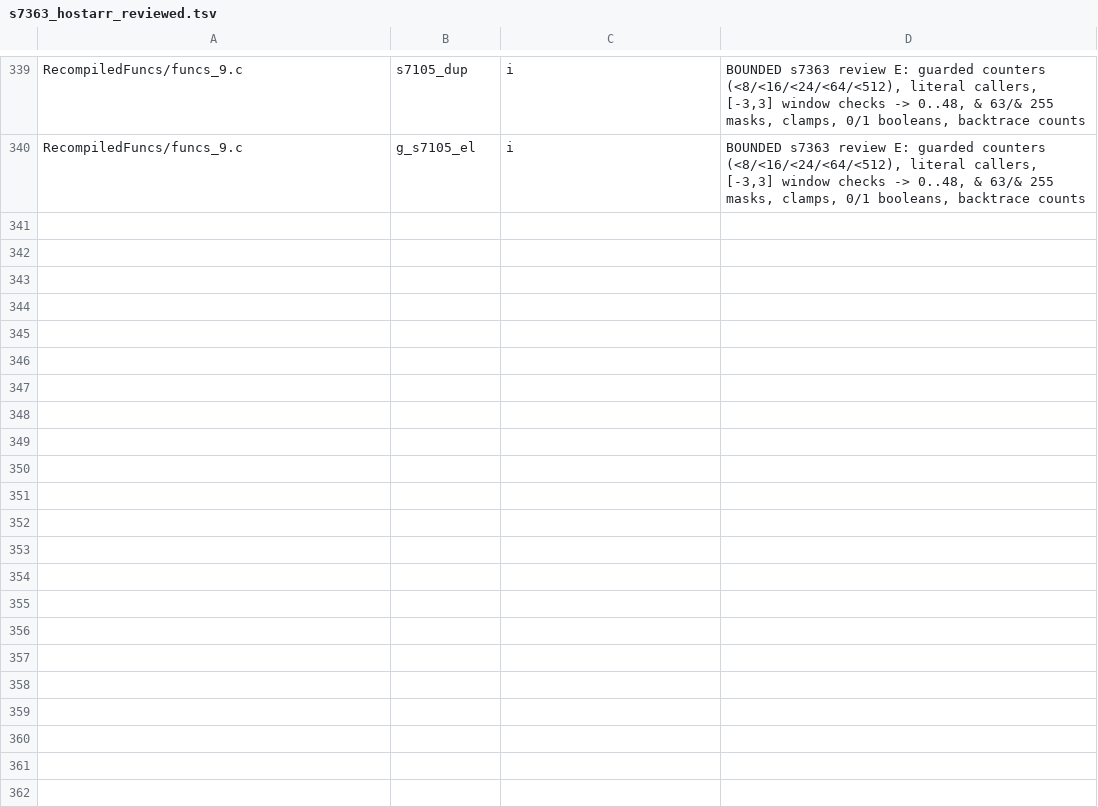
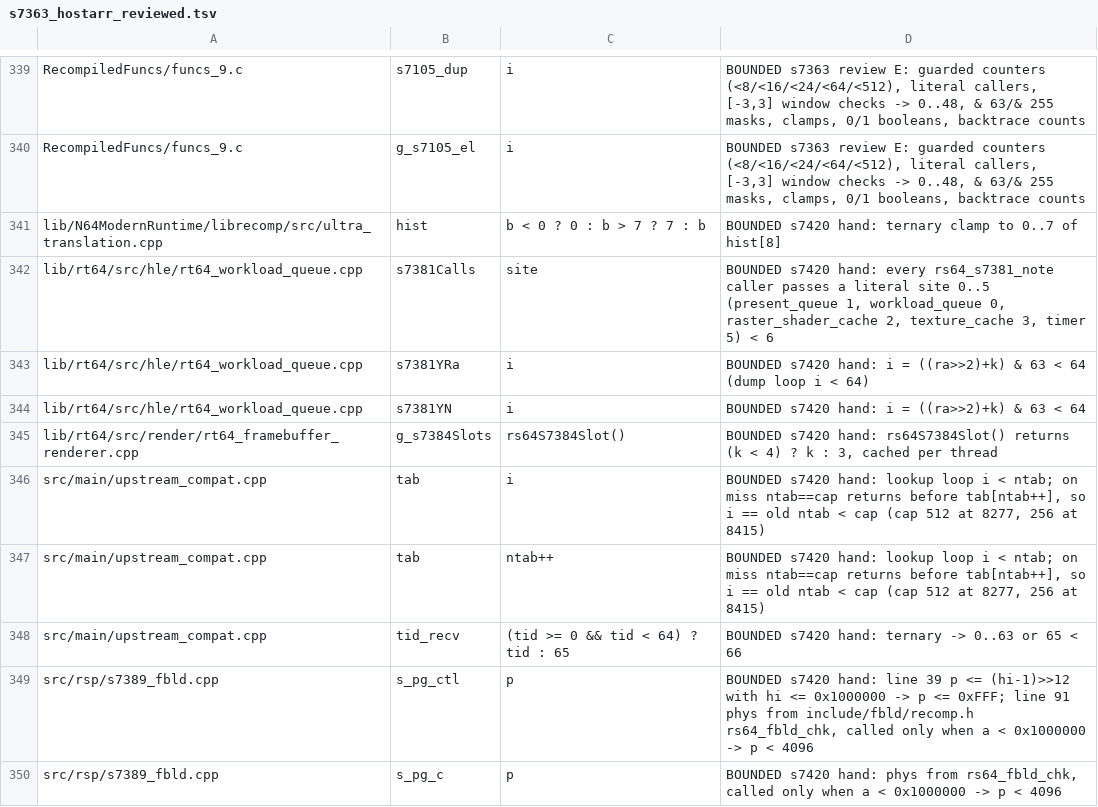
Before and after one commit to fyreatwill/RogueSquadron64Recomp, a TSV file: tools/s7363_hostarr_reviewed.tsv, drawn as a sheet; only a part is shown, gaps mark what is left out.

```diff
--- a/tools/s7363_hostarr_reviewed.tsv
+++ b/tools/s7363_hostarr_reviewed.tsv
@@ -340 +340,11 @@ RecompiledFuncs/funcs_9.c	s7105_dup	i	BOUNDED s7363 review E: guarded counters (
 RecompiledFuncs/funcs_9.c	g_s7105_el	i	BOUNDED s7363 review E: guarded counters (<8/<16/<24/<64/<512), literal callers, [-3,3] window checks -> 0..48, & 63/& 255 masks, clamps, 0/1 booleans, backtrace counts
+lib/N64ModernRuntime/librecomp/src/ultra_translation.cpp	hist	b < 0 ? 0 : b > 7 ? 7 : b	BOUNDED s7420 hand: ternary clamp to 0..7 of hist[8]
+lib/rt64/src/hle/rt64_workload_queue.cpp	s7381Calls	site	BOUNDED s7420 hand: every rs64_s7381_note caller passes a literal site 0..5 (present_queue 1, workload_queue 0, raster_shader_cache 2, texture_cache 3, timer 5) < 6
+lib/rt64/src/hle/rt64_workload_queue.cpp	s7381YRa	i	BOUNDED s7420 hand: i = ((ra>>2)+k) & 63 < 64 (dump loop i < 64)
+lib/rt64/src/hle/rt64_workload_queue.cpp	s7381YN	i	BOUNDED s7420 hand: i = ((ra>>2)+k) & 63 < 64
+lib/rt64/src/render/rt64_framebuffer_renderer.cpp	g_s7384Slots	rs64S7384Slot()	BOUNDED s7420 hand: rs64S7384Slot() returns (k < 4) ? k : 3, cached per thread
+src/main/upstream_compat.cpp	tab	i	BOUNDED s7420 hand: lookup loop i < ntab; on miss ntab==cap returns before tab[ntab++], so i == old ntab < cap (cap 512 at 8277, 256 at 8415)
+src/main/upstream_compat.cpp	tab	ntab++	BOUNDED s7420 hand: lookup loop i < ntab; on miss ntab==cap returns before tab[ntab++], so i == old ntab < cap (cap 512 at 8277, 256 at 8415)
+src/main/upstream_compat.cpp	tid_recv	(tid >= 0 && tid < 64) ? tid : 65	BOUNDED s7420 hand: ternary -> 0..63 or 65 < 66
+src/rsp/s7389_fbld.cpp	s_pg_ctl	p	BOUNDED s7420 hand: line 39 p <= (hi-1)>>12 with hi <= 0x1000000 -> p <= 0xFFF; line 91 phys from include/fbld/recomp.h rs64_fbld_chk, called only when a < 0x1000000 -> p < 4096
+src/rsp/s7389_fbld.cpp	s_pg_c	p	BOUNDED s7420 hand: phys from rs64_fbld_chk, called only when a < 0x1000000 -> p < 4096
```
Also changed, not shown: tools/s7364_heapbuf_reviewed.tsv, tools/s7366_lockset_reviewed.tsv, 14 other files.
